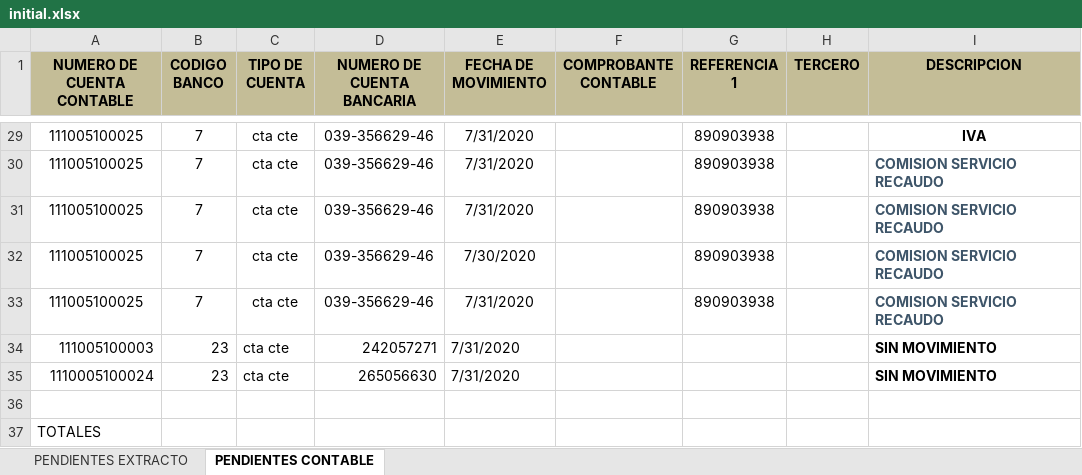
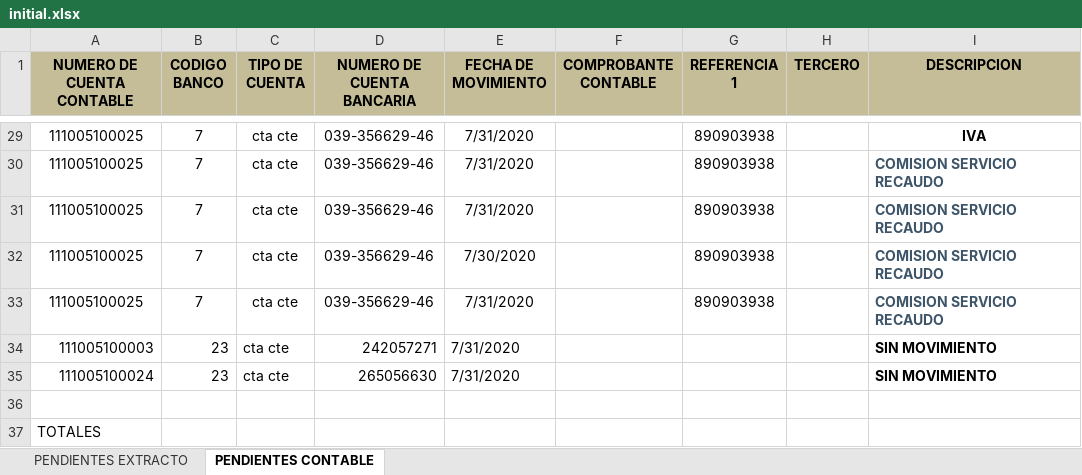
Before and after one commit to JHoyosl/mdp, an Excel workbook: back-end/storage/reconciliation/1/reconciliation/initial.xlsx, sheet PENDIENTES CONTABLE, drawn as a sheet; only a part is shown, gaps mark what is left out; values as stored, in another font and other column widths than the file's, no borders; charts and pictures not drawn; the diff names each change by its address in the sheet, - before the commit and + after, or states it on an @@ line.

```diff
--- a/back-end/storage/reconciliation/1/reconciliation/initial.xlsx (sheet PENDIENTES CONTABLE)
+++ b/back-end/storage/reconciliation/1/reconciliation/initial.xlsx (sheet PENDIENTES CONTABLE)
-A35 (NUMERO DE CUENTA CONTABLE): 1110005100024
+A35 (NUMERO DE CUENTA CONTABLE): 111005100024
```
Also changed, not shown: 7 other files.
